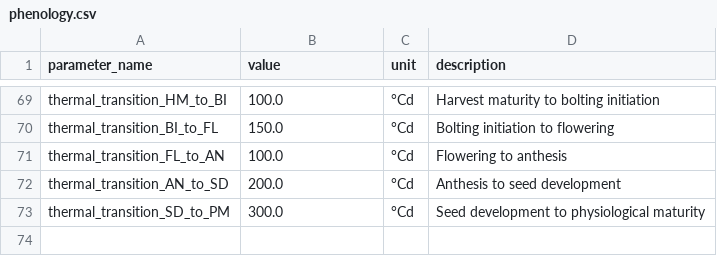
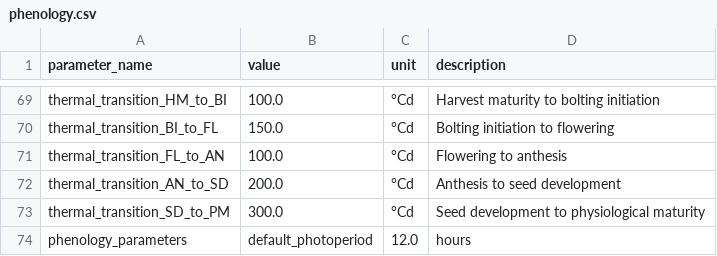
Before and after one commit to kapil-161/hydroponic_python, a CSV file: input/phenology.csv, drawn as a sheet; only a part is shown, gaps mark what is left out.

```diff
--- a/input/phenology.csv
+++ b/input/phenology.csv
@@ -73 +73,2 @@ thermal_transition_AN_to_SD,200.0,°Cd,Anthesis to seed development
 thermal_transition_SD_to_PM,300.0,°Cd,Seed development to physiological maturity
+phenology_parameters,default_photoperiod,12.0,hours
```
Also changed, not shown: input/nitrogen_balance.csv, input/stress.csv, 26 other files.
